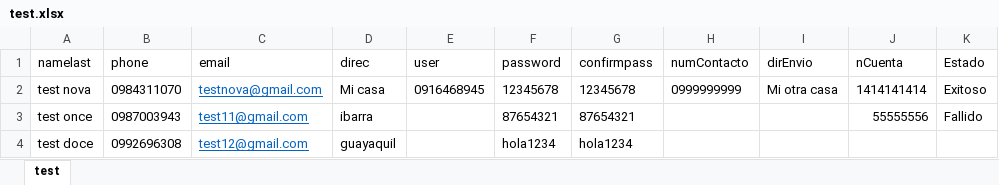
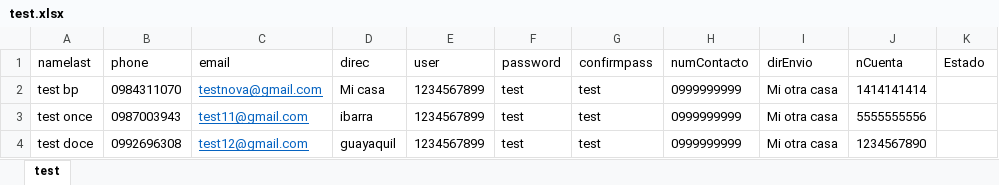
Before and after one commit to cmaldonado98/front-angular, an Excel workbook: Trainee-Shop/test.xlsx, sheet test, drawn as a sheet; values as stored, in another font and other column widths than the file's, no borders; the diff names each change by its address in the sheet, - before the commit and + after, or states it on an @@ line.

Commit message:
V4

```diff
--- a/Trainee-Shop/test.xlsx (sheet test)
+++ b/Trainee-Shop/test.xlsx (sheet test)
-A2 (namelast): test nova
+A2 (namelast): test bp
-E2 (user): 0916468945
+E2 (user): 1234567899
-F2 (password): 12345678
+F2 (password): test
-G2 (confirmpass): 12345678
+G2 (confirmpass): test
-K2 (Estado): Exitoso
+K2 (Estado): (empty)
-E3:E4 (user): (empty)
+E3:E4 (user): 1234567899
-F3 (password): 87654321
+F3 (password): test
-G3 (confirmpass): 87654321
+G3 (confirmpass): test
-H3:H4 (numContacto): (empty)
+H3:H4 (numContacto): 0999999999
-I3:I4 (dirEnvio): (empty)
+I3:I4 (dirEnvio): Mi otra casa
-J3 (nCuenta): 55555556
+J3 (nCuenta): 5555555556
-K3 (Estado): Fallido
+K3 (Estado): (empty)
-F4 (password): hola1234
+F4 (password): test
-G4 (confirmpass): hola1234
+G4 (confirmpass): test
-J4 (nCuenta): (empty)
+J4 (nCuenta): 1234567890
```
